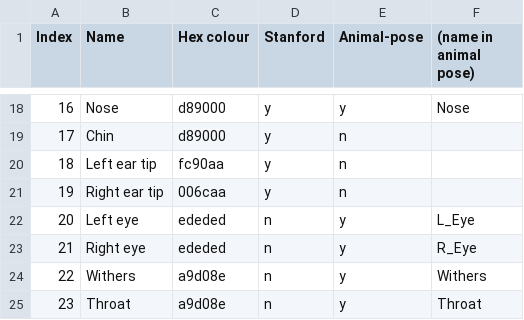
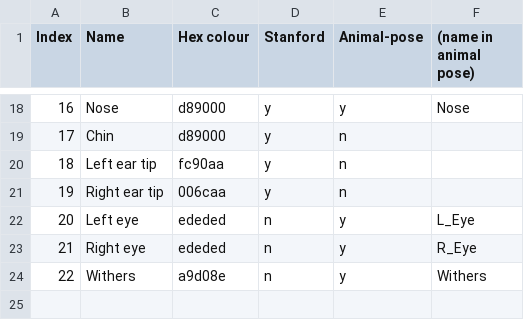
Before and after one commit to arfa02/Animal-Behaviour-Detection, a CSV file: keypoint_definitions.csv, drawn as a sheet; only a part is shown, gaps mark what is left out.

```diff
--- a/keypoint_definitions.csv
+++ b/keypoint_definitions.csv
@@ -24,2 +24 @@ Index,Name,Hex colour,Stanford,Animal-pose,(name in animal pose)
 22,Withers,a9d08e,n,y,Withers
-23,Throat,a9d08e,n,y,Throat
```
Also changed, not shown: 4 other files.
